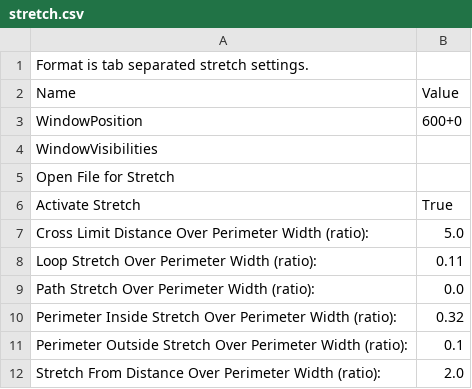
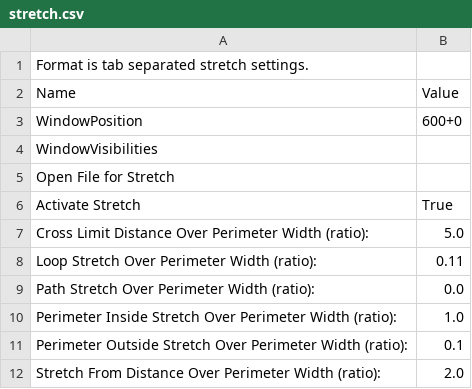
Before and after one commit to JamesGlanville/Skeinforge-Settings, a CSV file: profiles/extrusion/PLA/stretch.csv, drawn as a sheet.

```diff
--- a/profiles/extrusion/PLA/stretch.csv
+++ b/profiles/extrusion/PLA/stretch.csv
@@ -9,3 +9,3 @@ Loop Stretch Over Perimeter Width (ratio):	0.11
 Path Stretch Over Perimeter Width (ratio):	0.0
-Perimeter Inside Stretch Over Perimeter Width (ratio):	0.32
+Perimeter Inside Stretch Over Perimeter Width (ratio):	1.0
 Perimeter Outside Stretch Over Perimeter Width (ratio):	0.1
```
Also changed, not shown: profiles/skeinforge.csv, profiles/skeinforge_craft.csv.
